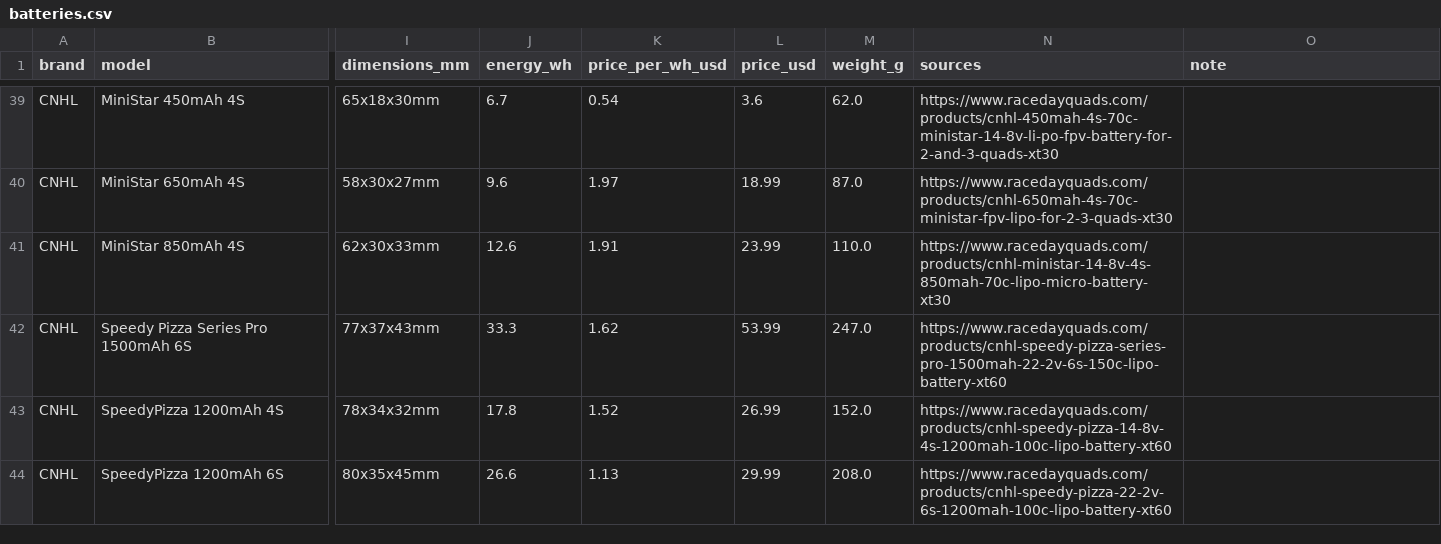
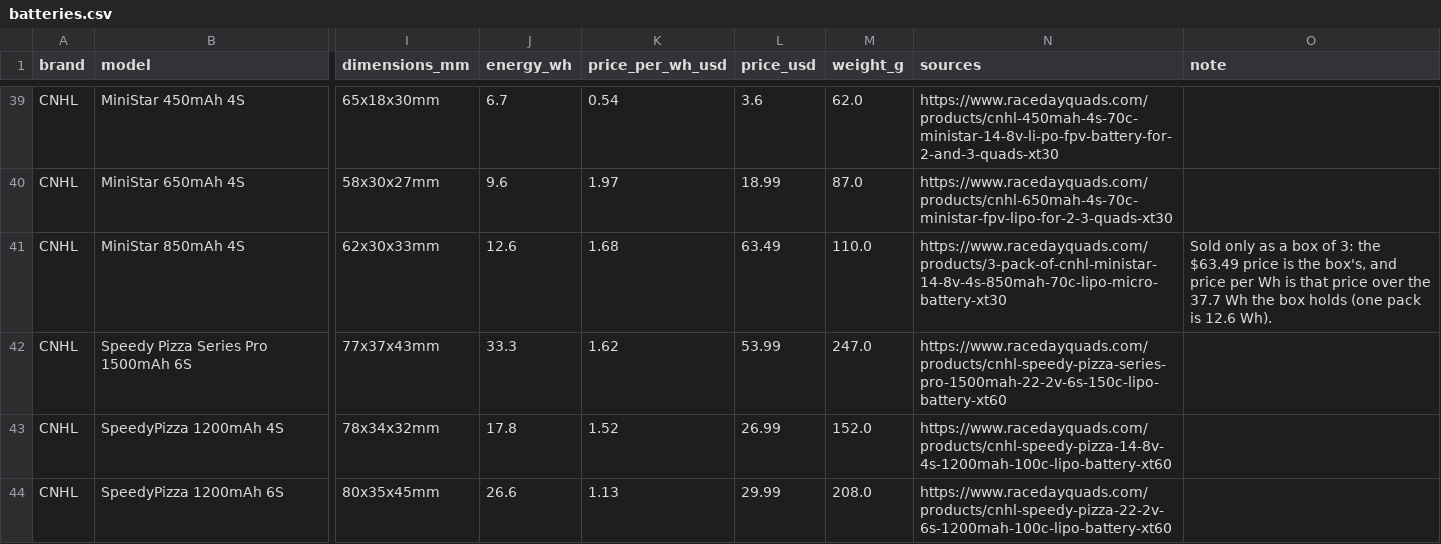
Before and after one commit to fpvdb/fpv-db-data, a CSV file: batteries.csv, drawn as a sheet; only a part is shown, gaps mark what is left out; the diff covers the shown part only; the diff names each change by its address in the sheet, - before the commit and + after, or states it on an @@ line.

Commit message:
Dataset export 2026-11-20

```diff
--- a/batteries.csv
+++ b/batteries.csv
-K41 (price_per_wh_usd): 1.91
+K41 (price_per_wh_usd): 1.68
-L41 (price_usd): 23.99
+L41 (price_usd): 63.49
-N41 (sources): https://www.racedayquads.com/products/cnhl-ministar-14-8v-4s-850mah-70c-lipo-micro-battery-xt30
+N41 (sources): https://www.racedayquads.com/products/3-pack-of-cnhl-ministar-14-8v-4s-850mah-70c-lipo-micro-battery-xt30
-O41 (note): (empty)
+O41 (note): Sold only as a box of 3: the $63.49 price is the box's, and price per Wh is that price over the 37.7 Wh the box holds (one pack is 12.6 Wh).
```
Also changed, not shown: 14 edited cells elsewhere in this file, 9 other files.
